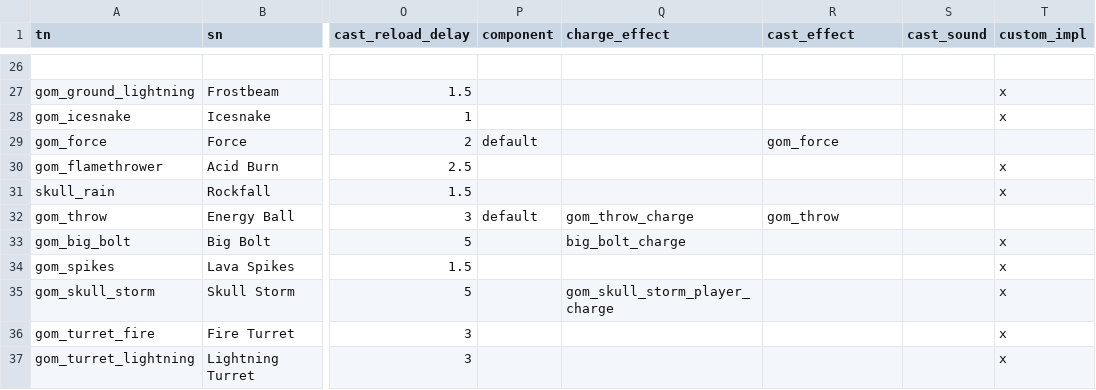
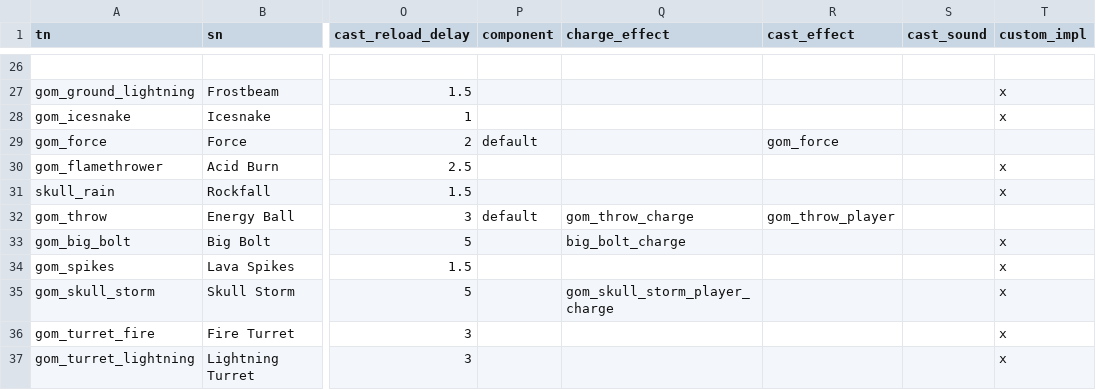
Before and after one commit to foerstj/enemy-spells, a CSV file: gaspy/jinja/enemy-spells/spell-{{v}}-{{tn}}.gas.csv, drawn as a sheet; only a part is shown, gaps mark what is left out; the diff names each change by its address in the sheet, - before the commit and + after, or states it on an @@ line.

Commit message:
Add delay for cast of Energy Ball

```diff
--- a/gaspy/jinja/enemy-spells/spell-{{v}}-{{tn}}.gas.csv
+++ b/gaspy/jinja/enemy-spells/spell-{{v}}-{{tn}}.gas.csv
-R32 (cast_effect): gom_throw
+R32 (cast_effect): gom_throw_player
```
Also changed, not shown: 3 other files.
